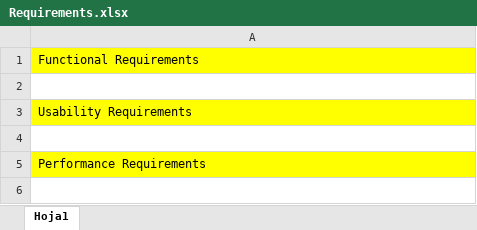
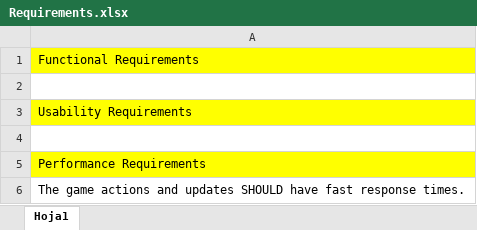
Before and after one commit to dsanicolas/internal-java, an Excel workbook: documentation/Requirements.xlsx, sheet Hoja1, drawn as a sheet; values as stored, in another font and other column widths than the file's, no borders; the diff names each change by its address in the sheet, - before the commit and + after, or states it on an @@ line.

```diff
--- a/documentation/Requirements.xlsx (sheet Hoja1)
+++ b/documentation/Requirements.xlsx (sheet Hoja1)
+row 6: The game actions and updates SHOULD have fast response times.
```
Also changed, not shown: documentation/Plan Of Tasks.xlsx, documentation/Record Of Tasks.xlsx, 5 other files.
